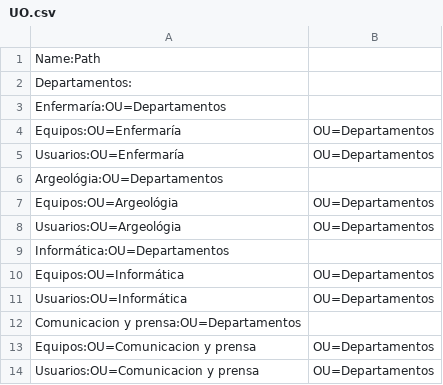
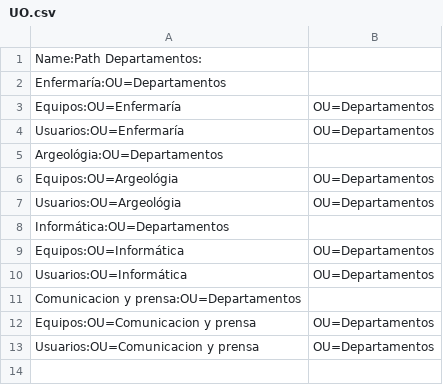
Before and after one commit to marcos-espada/Examen, a CSV file: UO.csv, drawn as a sheet.

Commit message:
Update UO.csv

```diff
--- a/UO.csv
+++ b/UO.csv
@@ -1,3 +1,2 @@
-Name:Path
-Departamentos:
+Name:Path Departamentos:
 Enfermaría:OU=Departamentos
```
